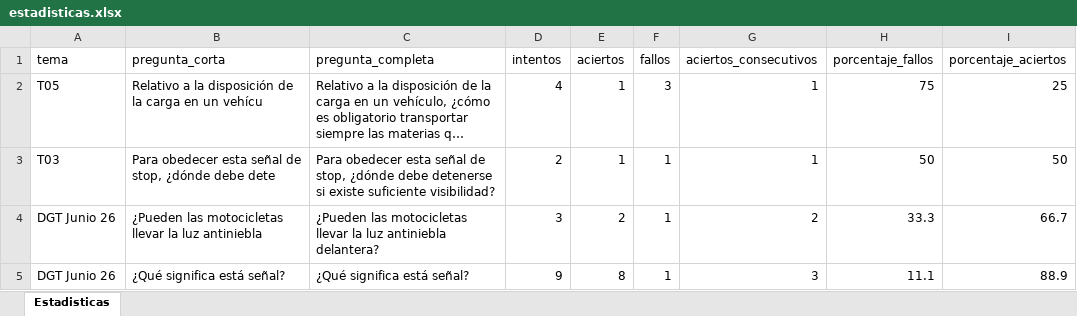
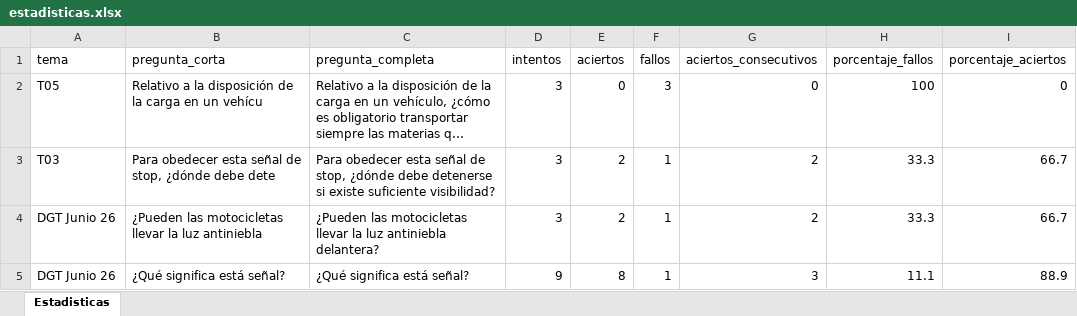
Before and after one commit to Yorchip/AUTOESCUELA, an Excel workbook: estadisticas.xlsx, sheet Estadisticas, drawn as a sheet; only a part is shown; long unchanged cells end in …; values as stored, in another font and other column widths than the file's, no borders; the diff names each change by its address in the sheet, - before the commit and + after, or states it on an @@ line.

Commit message:
📊 Actualización automática de estadísticas

```diff
--- a/estadisticas.xlsx (sheet Estadisticas)
+++ b/estadisticas.xlsx (sheet Estadisticas)
-D2 (intentos): 4
+D2 (intentos): 3
-E2 (aciertos): 1
+E2 (aciertos): 0
-G2 (aciertos_consecutivos): 1
+G2 (aciertos_consecutivos): 0
-H2 (porcentaje_fallos): 75
+H2 (porcentaje_fallos): 100
-I2 (porcentaje_aciertos): 25
+I2 (porcentaje_aciertos): 0
-D3 (intentos): 2
+D3 (intentos): 3
-E3 (aciertos): 1
+E3 (aciertos): 2
-G3 (aciertos_consecutivos): 1
+G3 (aciertos_consecutivos): 2
-H3 (porcentaje_fallos): 50
+H3 (porcentaje_fallos): 33.3
-I3 (porcentaje_aciertos): 50
+I3 (porcentaje_aciertos): 66.7
```
